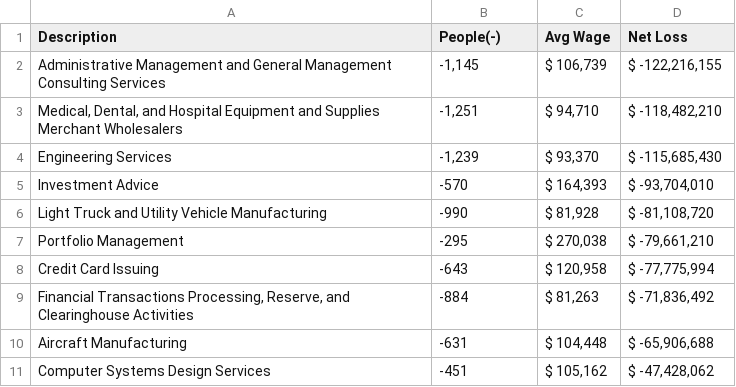
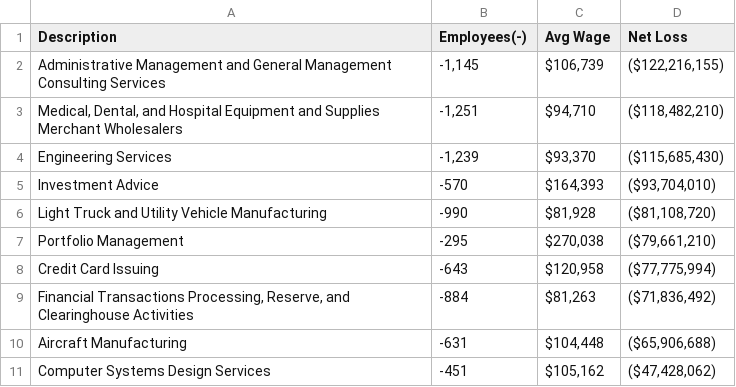
Before and after one commit to jevongibb/Vibrant, a CSV file: data/Austin_SWOT_weaknesses.csv, drawn as a sheet.

```diff
--- a/data/Austin_SWOT_weaknesses.csv
+++ b/data/Austin_SWOT_weaknesses.csv
@@ -1,11 +1,11 @@
-"Description","People(-)","Avg Wage","Net Loss"
-"Administrative Management and General Management Consulting Services","-1,145","$ 106,739","$ -122,216,155"
-"Medical, Dental, and Hospital Equipment and Supplies Merchant Wholesalers","-1,251","$ 94,710","$ -118,482,210"
-"Engineering Services","-1,239","$ 93,370","$ -115,685,430"
-"Investment Advice","-570","$ 164,393","$ -93,704,010"
-"Light Truck and Utility Vehicle Manufacturing","-990","$ 81,928","$ -81,108,720"
-"Portfolio Management","-295","$ 270,038","$ -79,661,210"
-"Credit Card Issuing","-643","$ 120,958","$ -77,775,994"
-"Financial Transactions Processing, Reserve, and Clearinghouse Activities","-884","$ 81,263","$ -71,836,492"
-"Aircraft Manufacturing","-631","$ 104,448","$ -65,906,688"
-"Computer Systems Design Services","-451","$ 105,162","$ -47,428,062"
+Description,Employees(-),Avg Wage,Net Loss
+Administrative Management and General Management Consulting Services,"-1,145","$106,739 ","($122,216,155)"
+"Medical, Dental, and Hospital Equipment and Supplies Merchant Wholesalers","-1,251","$94,710 ","($118,482,210)"
+Engineering Services,"-1,239","$93,370 ","($115,685,430)"
+Investment Advice,-570,"$164,393 ","($93,704,010)"
+Light Truck and Utility Vehicle Manufacturing,-990,"$81,928 ","($81,108,720)"
+Portfolio Management,-295,"$270,038 ","($79,661,210)"
+Credit Card Issuing,-643,"$120,958 ","($77,775,994)"
+"Financial Transactions Processing, Reserve, and Clearinghouse Activities",-884,"$81,263 ","($71,836,492)"
+Aircraft Manufacturing,-631,"$104,448 ","($65,906,688)"
+Computer Systems Design Services,-451,"$105,162 ","($47,428,062)"
```
Also changed, not shown: data/Austin_SWOT_strengths.csv, data/Detroit_SWOT_weaknesses.csv, 19 other files.
